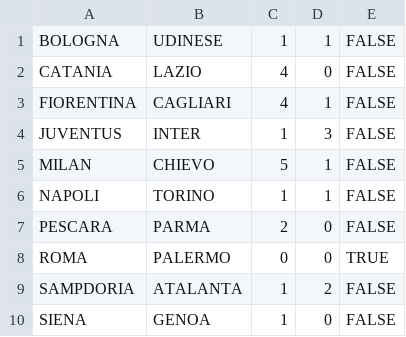
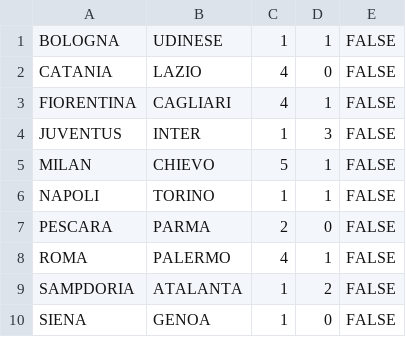
Before and after one commit to rfocardi/data, a CSV file: SERIE_A/2012/days/day_11.csv, drawn as a sheet.

Commit message:
posticipo 11a

```diff
--- a/SERIE_A/2012/days/day_11.csv
+++ b/SERIE_A/2012/days/day_11.csv
@@ -7,3 +7,3 @@ NAPOLI;TORINO;1;1;FALSE
 PESCARA;PARMA;2;0;FALSE
-ROMA;PALERMO;0;0;TRUE
+ROMA;PALERMO;4;1;FALSE
 SAMPDORIA;ATALANTA;1;2;FALSE
```
